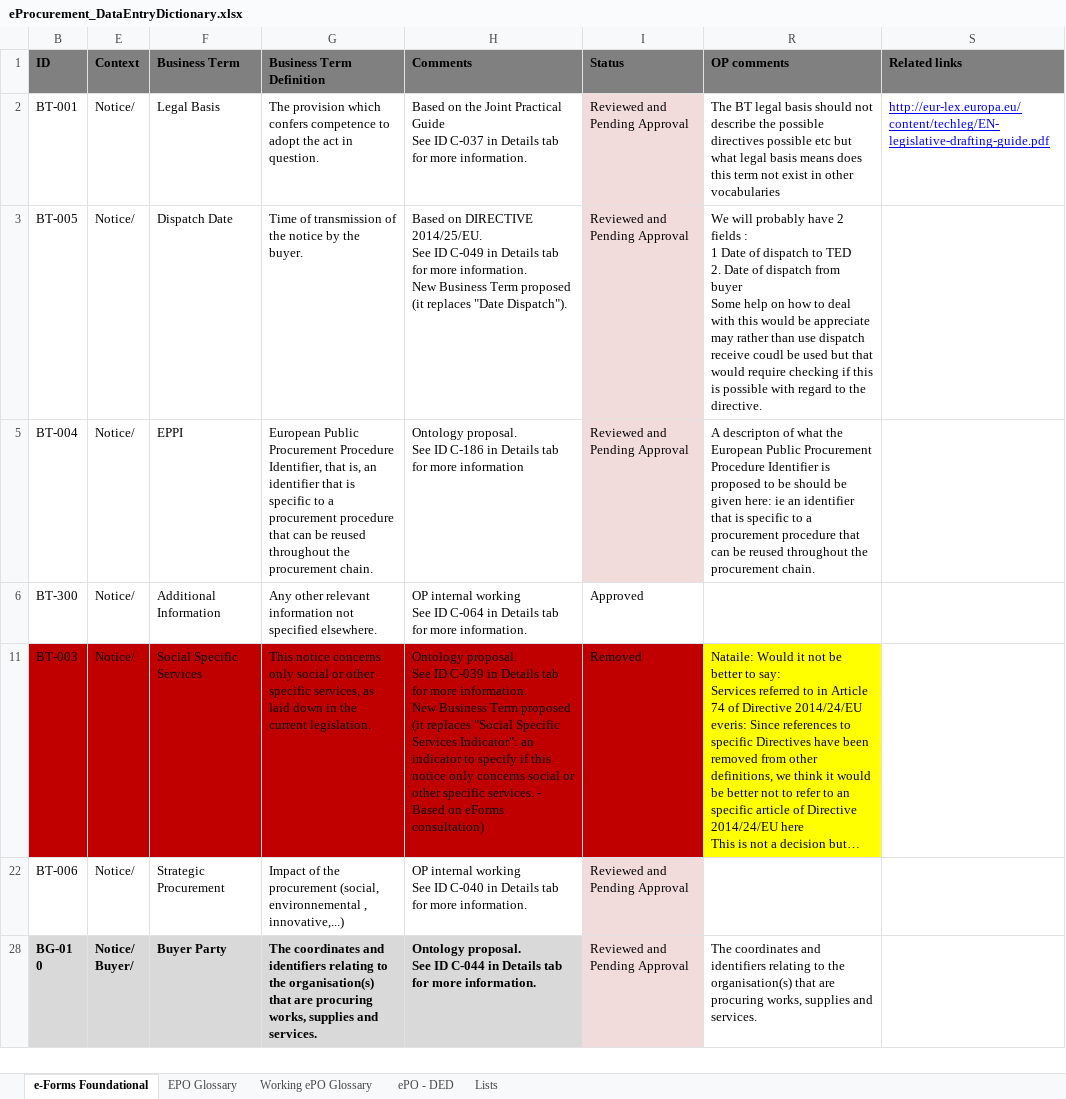
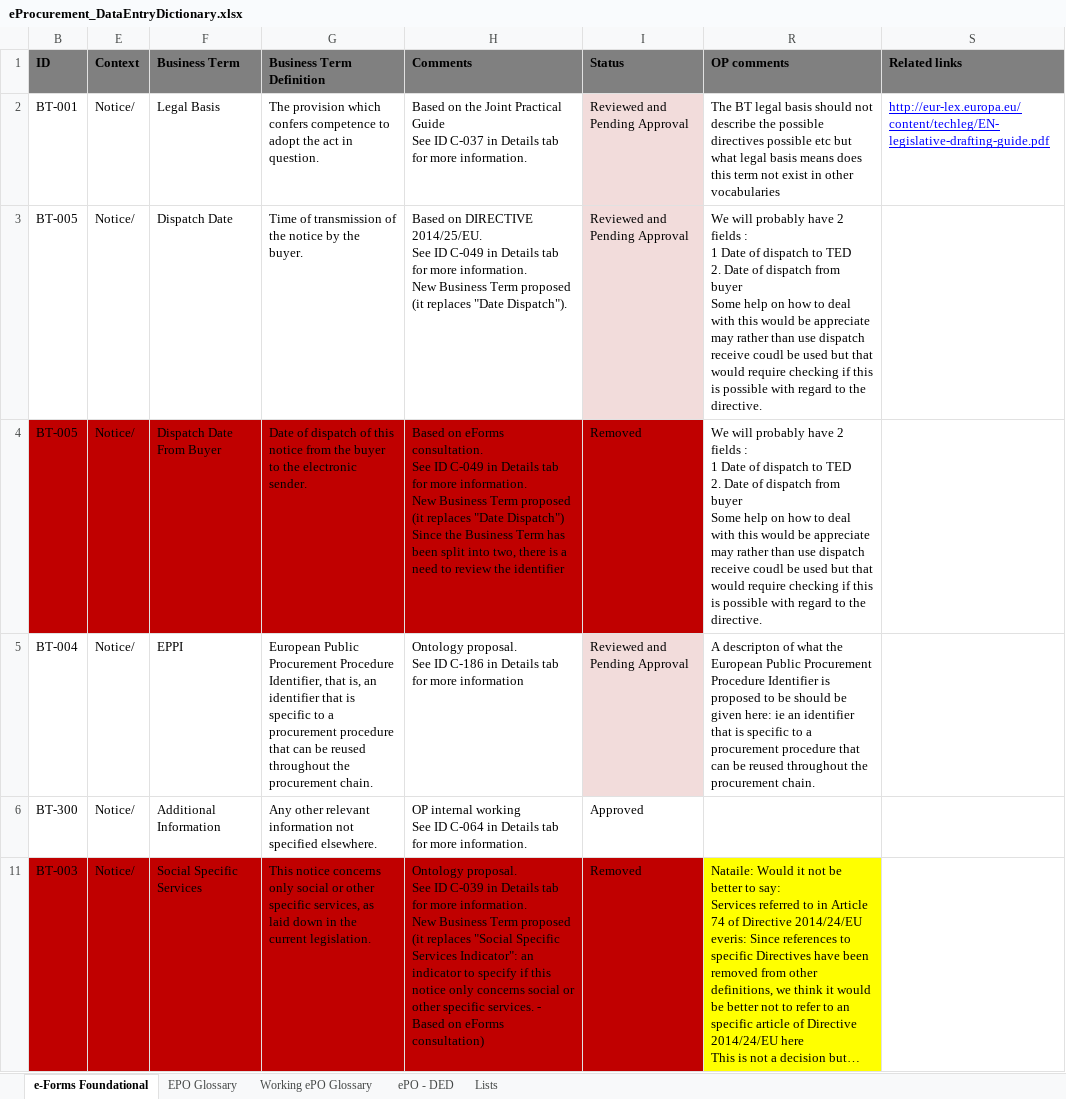
Before and after one commit to eProcurement-everis/ePO, an Excel workbook: 02_IR_DED/eProcurement_DataEntryDictionary.xlsx, sheet e-Forms Foundational, drawn as a sheet; only a part is shown; the shorter side is filled out with more unchanged rows; long unchanged cells end in …; values as stored, in another font and other column widths than the file's, no borders; conditional formats not drawn; ↵ is a line break in a cell; the diff names each change by its address in the sheet, - before the commit and + after, or states it on an @@ line.

```diff
--- a/02_IR_DED/eProcurement_DataEntryDictionary.xlsx (sheet e-Forms Foundational)
+++ b/02_IR_DED/eProcurement_DataEntryDictionary.xlsx (sheet e-Forms Foundational)
@@ row 4 unhidden: BT-005 | Notice/ | Dispatch Date From Buyer | Date of dispatch of this notice from the buyer to the electronic sender. | Based on eForms consultation. ↵ See ID C-049 in Details tab for more information. ↵ New Business Term proposed (it replaces "Date Dispatch") ↵ Since the Business Term has been split into two, there is a need to review the identifier | Removed | We will probably have 2 fields : ↵ 1 Date of dispatch to TED ↵ 2. Date of dispatch from buyer ↵ Some help on how to deal with this would be appreciate may rather than use dispatch receive coudl be used but that would require checking if this is possible with regard to the directive. @@
```
Also changed, not shown: sheet ePO - DED, sheet Working ePO Glossary, formulas that keep their value.
